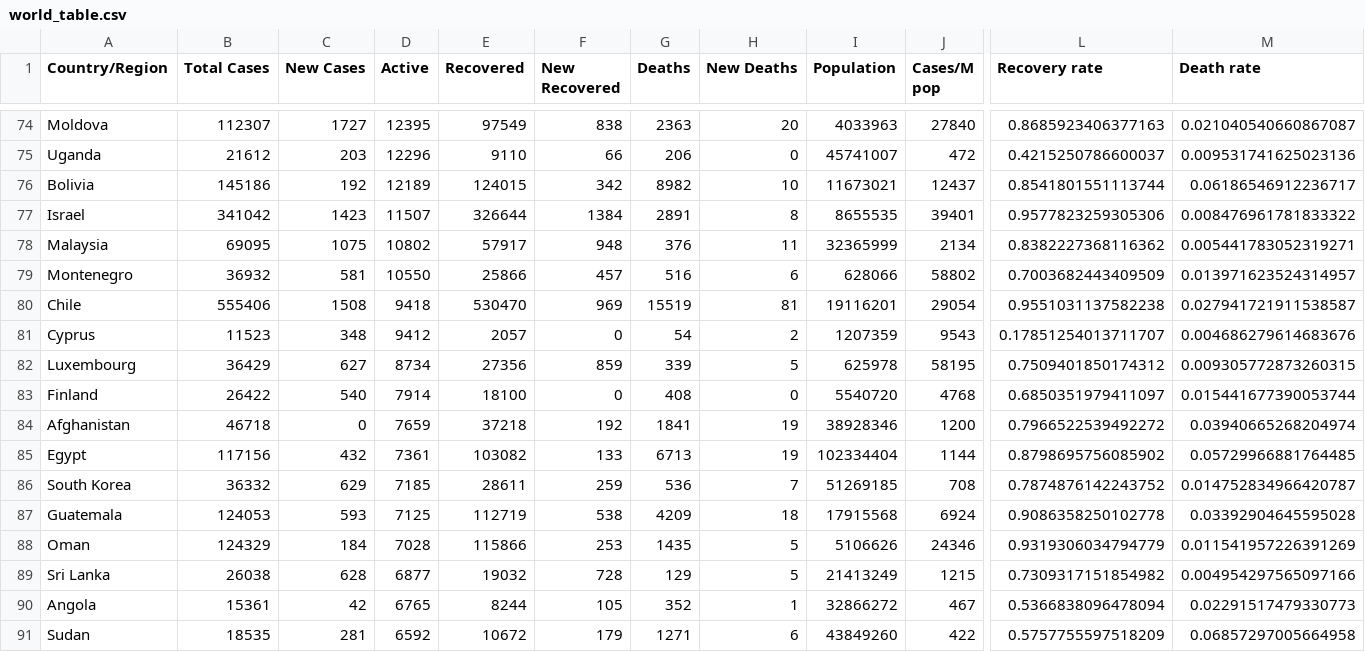
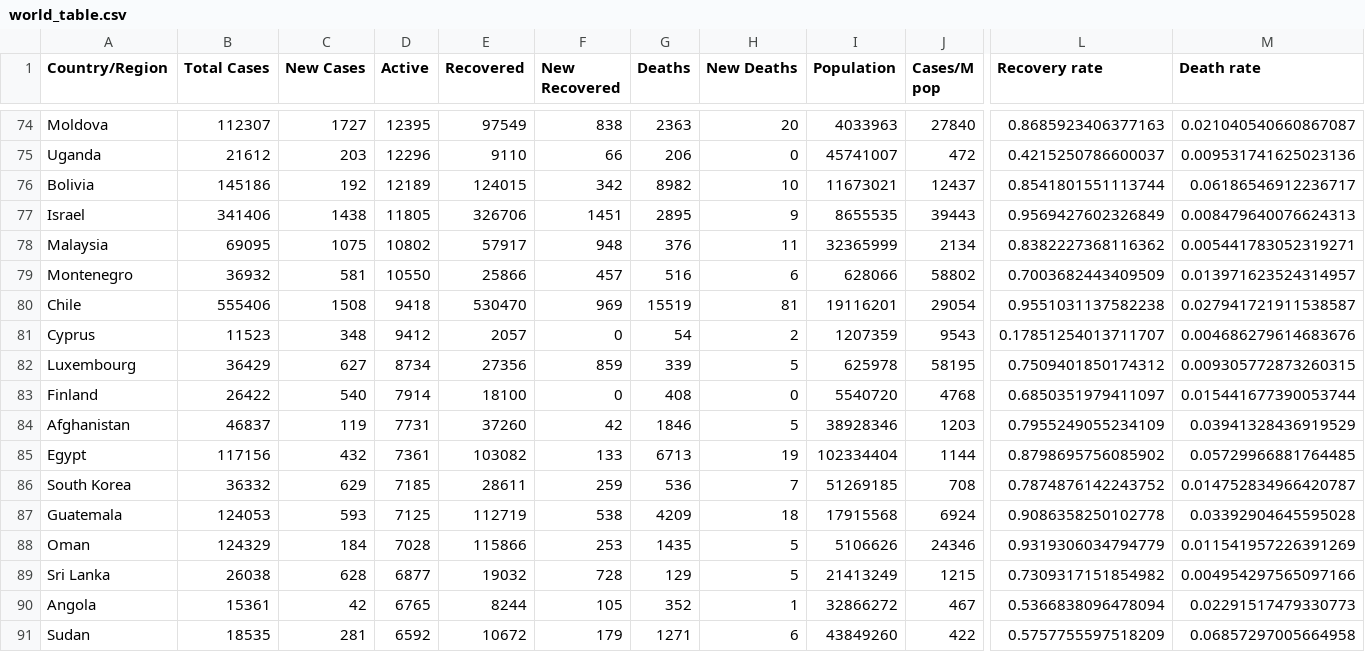
Before and after one commit to nitinai/coronavirus_dash, a CSV file: data/world_table.csv, drawn as a sheet; only a part is shown, gaps mark what is left out; the diff names each change by its address in the sheet, - before the commit and + after, or states it on an @@ line.

```diff
--- a/data/world_table.csv
+++ b/data/world_table.csv
-B77 (Total Cases): 341042
+B77 (Total Cases): 341406
-C77 (New Cases): 1423
+C77 (New Cases): 1438
-D77 (Active): 11507
+D77 (Active): 11805
-E77 (Recovered): 326644
+E77 (Recovered): 326706
-F77 (New Recovered): 1384
+F77 (New Recovered): 1451
-G77 (Deaths): 2891
+G77 (Deaths): 2895
-H77 (New Deaths): 8
+H77 (New Deaths): 9
-J77 (Cases/M pop): 39401
+J77 (Cases/M pop): 39443
-L77 (Recovery rate): 0.9577823259305306
+L77 (Recovery rate): 0.9569427602326849
-M77 (Death rate): 0.008476961781833322
+M77 (Death rate): 0.008479640076624313
-B84 (Total Cases): 46718
+B84 (Total Cases): 46837
-C84 (New Cases): 0
+C84 (New Cases): 119
-D84 (Active): 7659
+D84 (Active): 7731
-E84 (Recovered): 37218
+E84 (Recovered): 37260
-F84 (New Recovered): 192
+F84 (New Recovered): 42
-G84 (Deaths): 1841
+G84 (Deaths): 1846
-H84 (New Deaths): 19
+H84 (New Deaths): 5
-J84 (Cases/M pop): 1200
+J84 (Cases/M pop): 1203
-L84 (Recovery rate): 0.7966522539492272
+L84 (Recovery rate): 0.7955249055234109
-M84 (Death rate): 0.03940665268204974
+M84 (Death rate): 0.03941328436919529
```
Also changed, not shown: data/confirmed_global.csv, data/deaths_global.csv, 3 other files.
